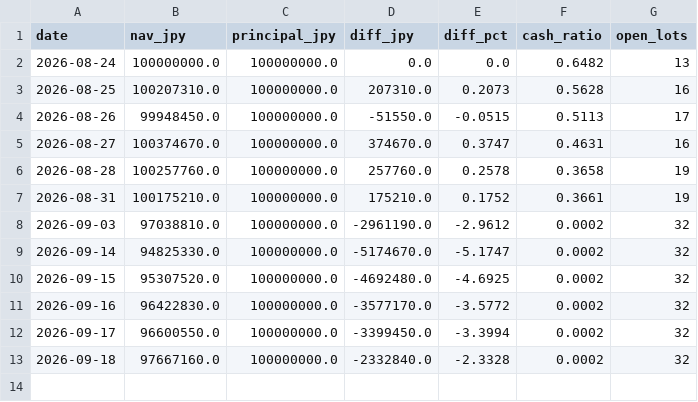
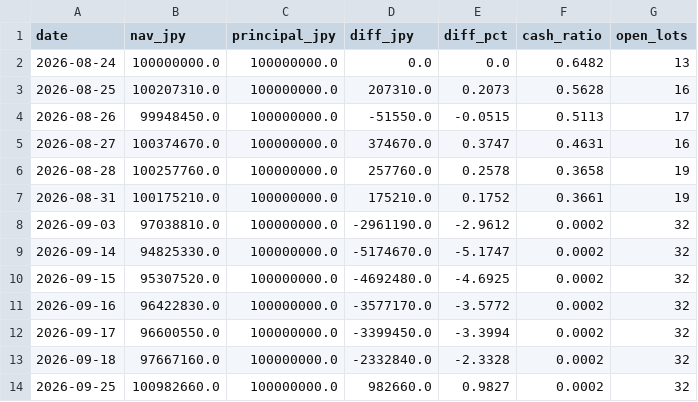
Before and after one commit to kimurap-collab/vs-sp500, a CSV file: ledger/rsi_jp/history.csv, drawn as a sheet; the diff names each change by its address in the sheet, - before the commit and + after, or states it on an @@ line.

```diff
--- a/ledger/rsi_jp/history.csv
+++ b/ledger/rsi_jp/history.csv
+row 14: 2026-09-25 | 100982660.0 | 100000000.0 | 982660.0 | 0.9827 | 0.0002 | 32
```
Also changed, not shown: ledger/history.csv, ledger/rsi/history.csv, 7 other files.
